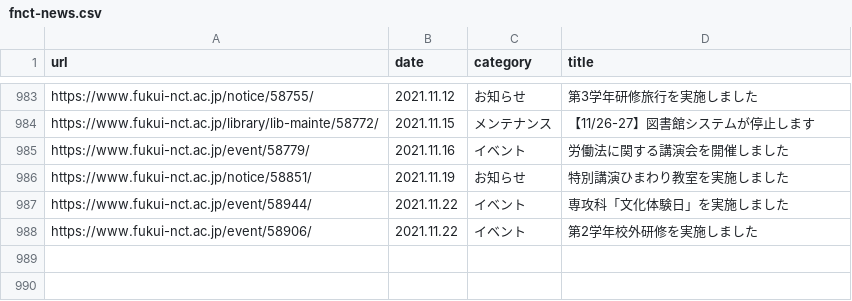
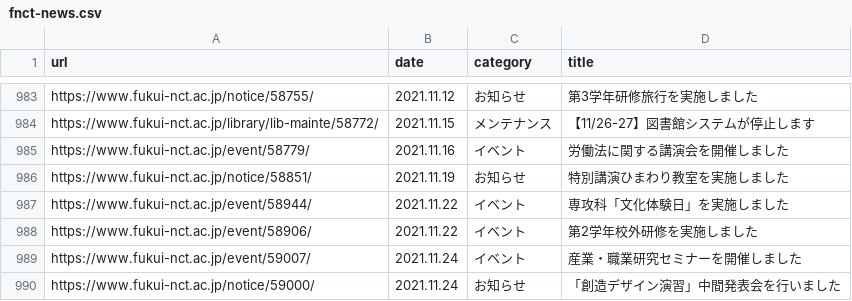
Before and after one commit to code4fukui/fnct-news, a CSV file: fnct-news.csv, drawn as a sheet; only a part is shown, gaps mark what is left out; the diff names each change by its address in the sheet, - before the commit and + after, or states it on an @@ line.

Commit message:
update data

```diff
--- a/fnct-news.csv
+++ b/fnct-news.csv
+row 989: https://www.fukui-nct.ac.jp/event/59007/ | 2021.11.24 | イベント | 産業・職業研究セミナーを開催しました
+row 990: https://www.fukui-nct.ac.jp/notice/59000/ | 2021.11.24 | お知らせ | 「創造デザイン演習」中間発表会を行いました
```
